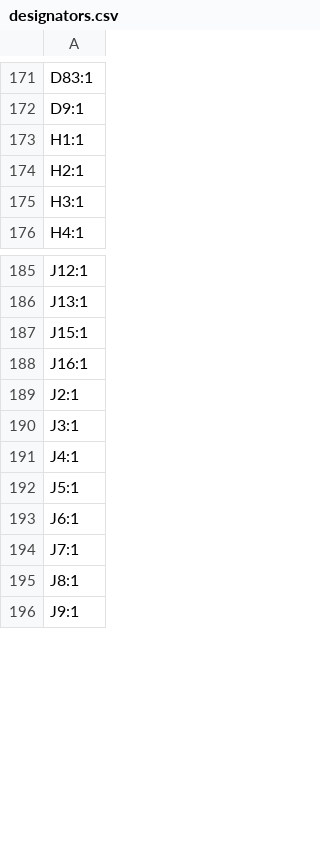
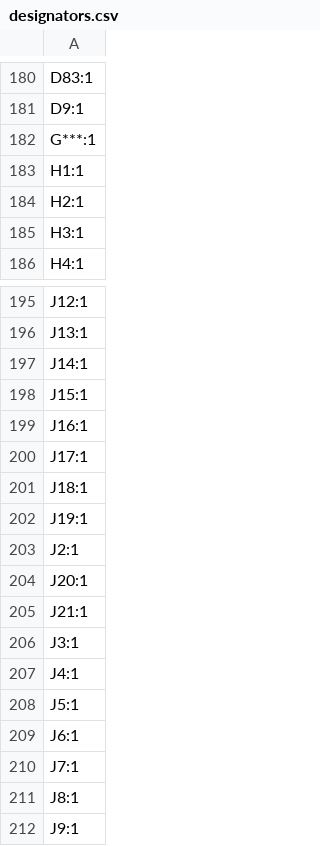
Before and after one commit to WannaBAcoder/ArenaTimer, a CSV file: DisplayBoard/production/designators.csv, drawn as a sheet; only a part is shown, gaps mark what is left out; the diff covers the shown part only.

```diff
--- a/DisplayBoard/production/designators.csv
+++ b/DisplayBoard/production/designators.csv
@@ -172,2 +181,3 @@ D83:1
 D9:1
+G***:1
 H1:1
@@ -186,5 +196,11 @@ J12:1
 J13:1
+J14:1
 J15:1
 J16:1
+J17:1
+J18:1
+J19:1
 J2:1
+J20:1
+J21:1
 J3:1
```
Also changed, not shown: 18 added rows and 1 removed row elsewhere in this file, DisplayBoard/production/bom.csv, DisplayBoard/production/positions.csv, 10 other files.
